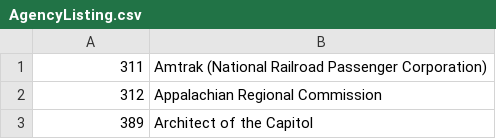
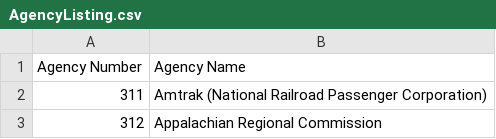
Before and after one commit to kristianjackson/OversightDotGovScraper, a CSV file: AgencyListing.csv, drawn as a sheet; only a part is shown; the shorter side is filled out with more unchanged rows; the diff names each change by its address in the sheet, - before the commit and + after, or states it on an @@ line.

```diff
--- a/AgencyListing.csv
+++ b/AgencyListing.csv
+row 1: Agency Number | Agency Name
```
Also changed, not shown: 2 other files.
